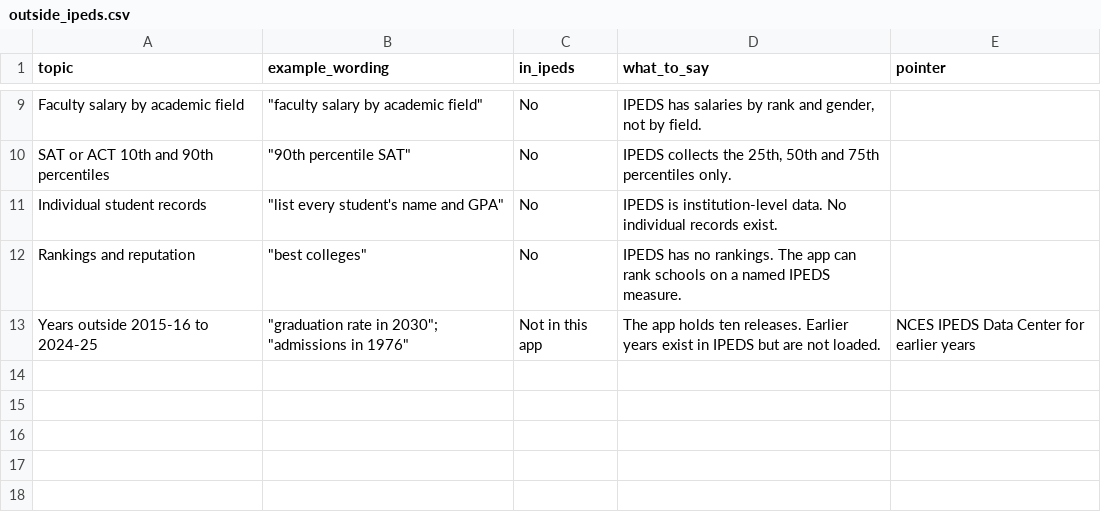
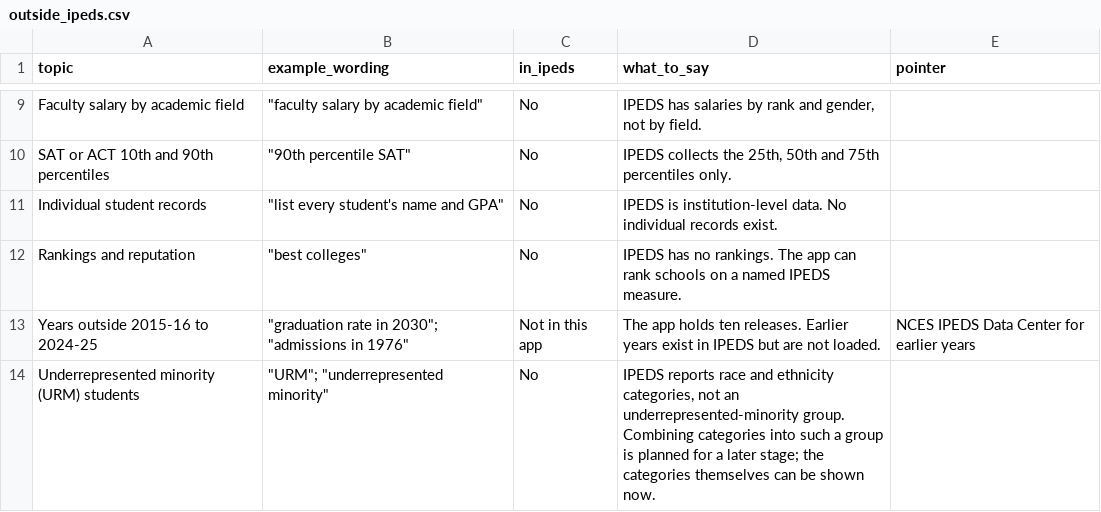
Before and after one commit to yul13011/ipeds-research-companion-v2, a CSV file: dictionary/outside_ipeds.csv, drawn as a sheet; only a part is shown, gaps mark what is left out.

```diff
--- a/dictionary/outside_ipeds.csv
+++ b/dictionary/outside_ipeds.csv
@@ -13 +13,2 @@ Rankings and reputation,"""best colleges""",No,IPEDS has no rankings. The app ca
 Years outside 2015-16 to 2024-25,"""graduation rate in 2030""; ""admissions in 1976""",Not in this app,The app holds ten releases. Earlier years exist in IPEDS but are not loaded.,NCES IPEDS Data Center for earlier years
+Underrepresented minority (URM) students,"""URM""; ""underrepresented minority""",No,"IPEDS reports race and ethnicity categories, not an underrepresented-minority group. Combining categories into such a group is planned for a later stage; the categories themselves can be shown now.",
```
Also changed, not shown: dictionary/rates.csv, dictionary/terms.csv, 10 other files.
